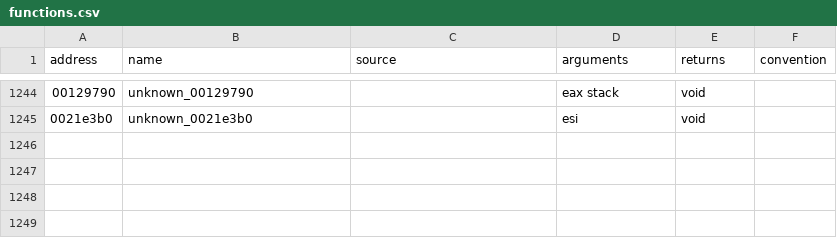
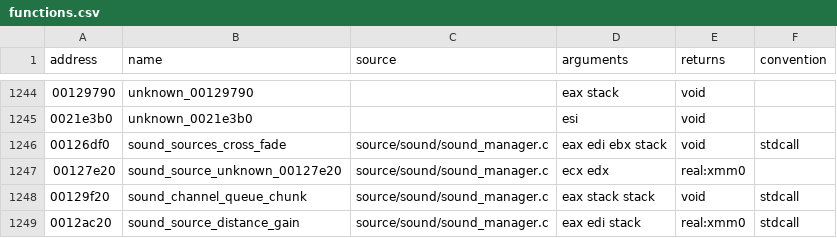
Before and after one commit to stevencol/halo-2-universal, a CSV file: symbols/functions.csv, drawn as a sheet; only a part is shown, gaps mark what is left out.

```diff
--- a/symbols/functions.csv
+++ b/symbols/functions.csv
@@ -1245 +1245,5 @@ address,name,source,arguments,returns,convention
 0021e3b0,unknown_0021e3b0,,esi,void
+00126df0,sound_sources_cross_fade,source/sound/sound_manager.c,eax edi ebx stack,void,stdcall
+00127e20,sound_source_unknown_00127e20,source/sound/sound_manager.c,ecx edx,real:xmm0
+00129f20,sound_channel_queue_chunk,source/sound/sound_manager.c,eax stack stack,void,stdcall
+0012ac20,sound_source_distance_gain,source/sound/sound_manager.c,eax edi stack,real:xmm0,stdcall
```
Also changed, not shown: 5 other files.
